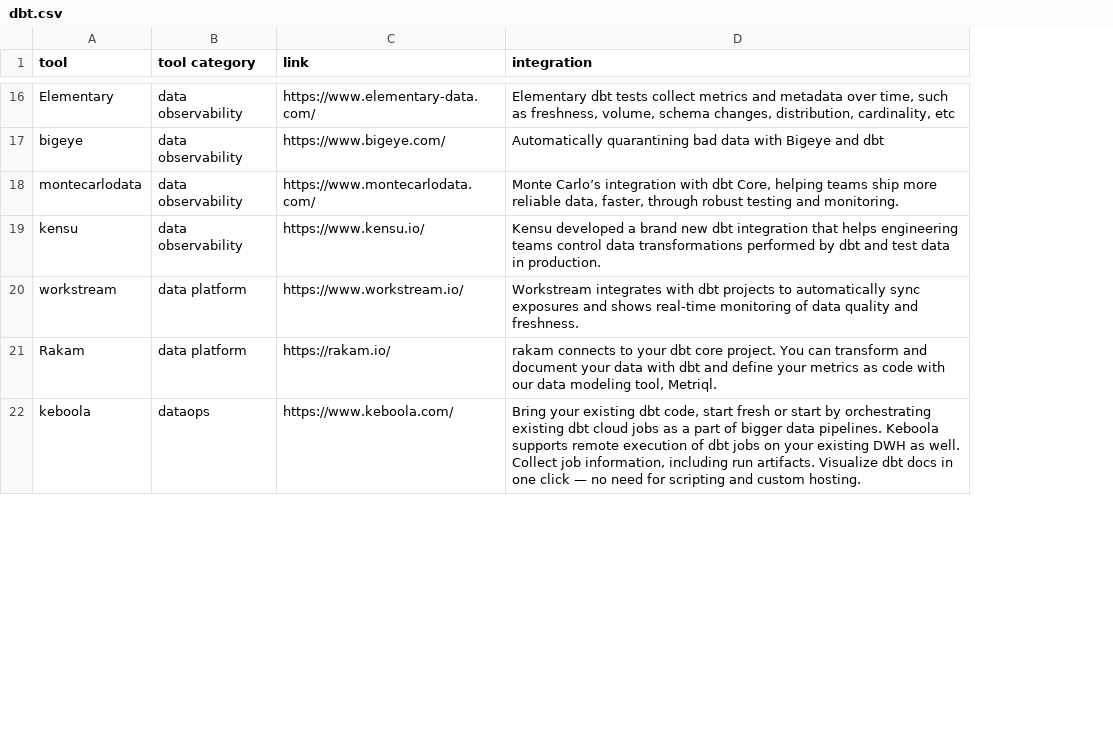
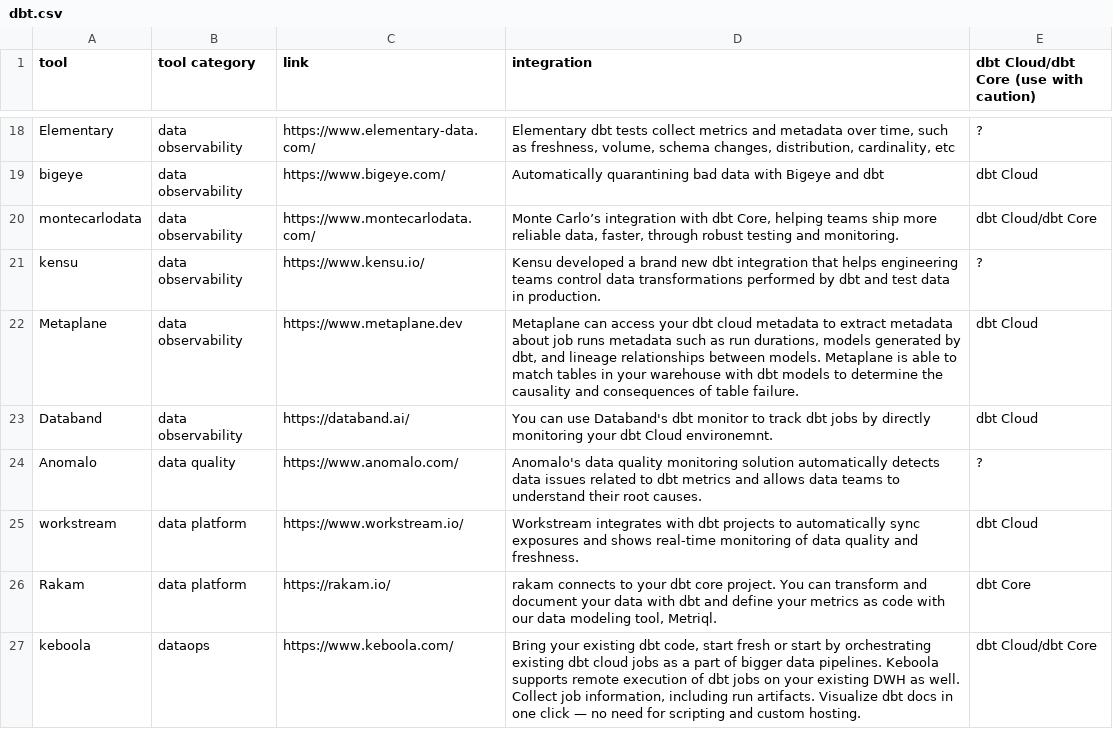
Before and after one commit to eponkratova/articles, a CSV file: dbt/dbt.csv, drawn as a sheet; only a part is shown, gaps mark what is left out; the diff covers the shown part only; the diff names each change by its address in the sheet, - before the commit and + after, or states it on an @@ line.

```diff
--- a/dbt/dbt.csv
+++ b/dbt/dbt.csv
+column E, row 1: dbt Cloud/dbt Core (use with caution); rows 18-21: ? | dbt Cloud | dbt Cloud/dbt Core | ?; rows 25-27: dbt Cloud | dbt Core | dbt Cloud/dbt Core
+row 22: Metaplane | data observability | https://www.metaplane.dev | Metaplane can access your dbt cloud metadata to extract metadata about job runs metadata such as run durations, models generated by dbt, and lineage relationships between models. Metaplane is able to match tables in your warehouse with dbt models to determine the causality and consequences of table failure. | dbt Cloud
+row 23: Databand | data observability | https://databand.ai/ | You can use Databand's dbt monitor to track dbt jobs by directly monitoring your dbt Cloud environemnt. | dbt Cloud
+row 24: Anomalo | data quality | https://www.anomalo.com/ | Anomalo's data quality monitoring solution automatically detects data issues related to dbt metrics and allows data teams to understand their root causes. | ?
```
Also changed, not shown: 6 added rows elsewhere in this file, 1 other file.
